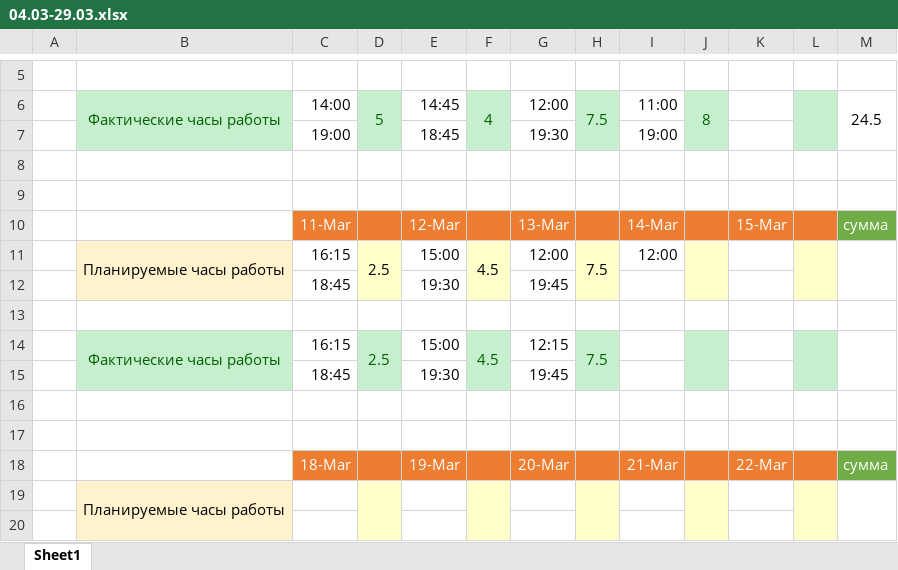
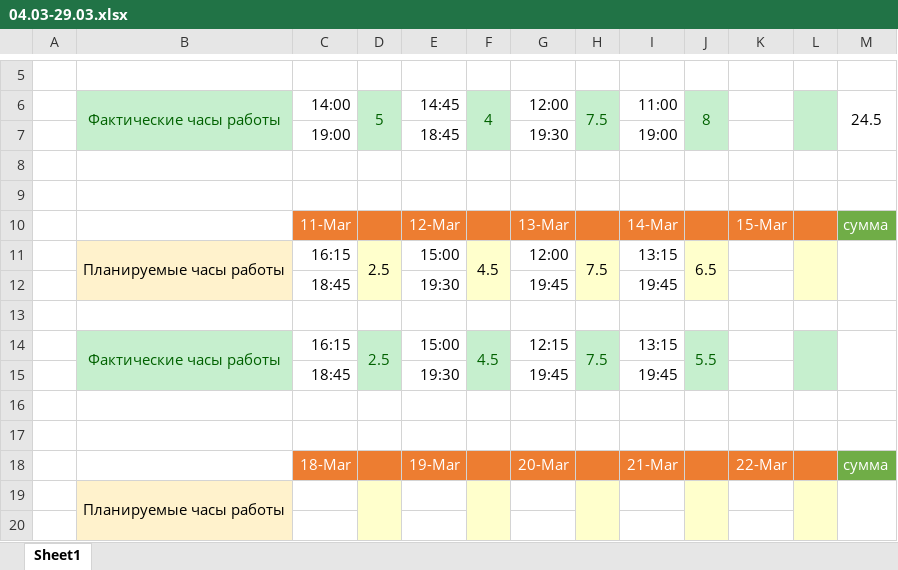
Before and after one commit to oskarton/anna_sharuntsova, an Excel workbook: 04.03-29.03.xlsx, sheet Sheet1, drawn as a sheet; only a part is shown, gaps mark what is left out; values as stored, in another font and other column widths than the file's, no borders; the diff names each change by its address in the sheet, - before the commit and + after, or states it on an @@ line.

Commit message:
update today

```diff
--- a/04.03-29.03.xlsx (sheet Sheet1)
+++ b/04.03-29.03.xlsx (sheet Sheet1)
-I11: 12:00
+I11: 13:15
-J11: (empty)
+J11: 6.5
-I12: (empty)
+I12: 19:45
-I14: (empty)
+I14: 13:15
-J14: (empty)
+J14: 5.5
-I15: (empty)
+I15: 19:45
```
